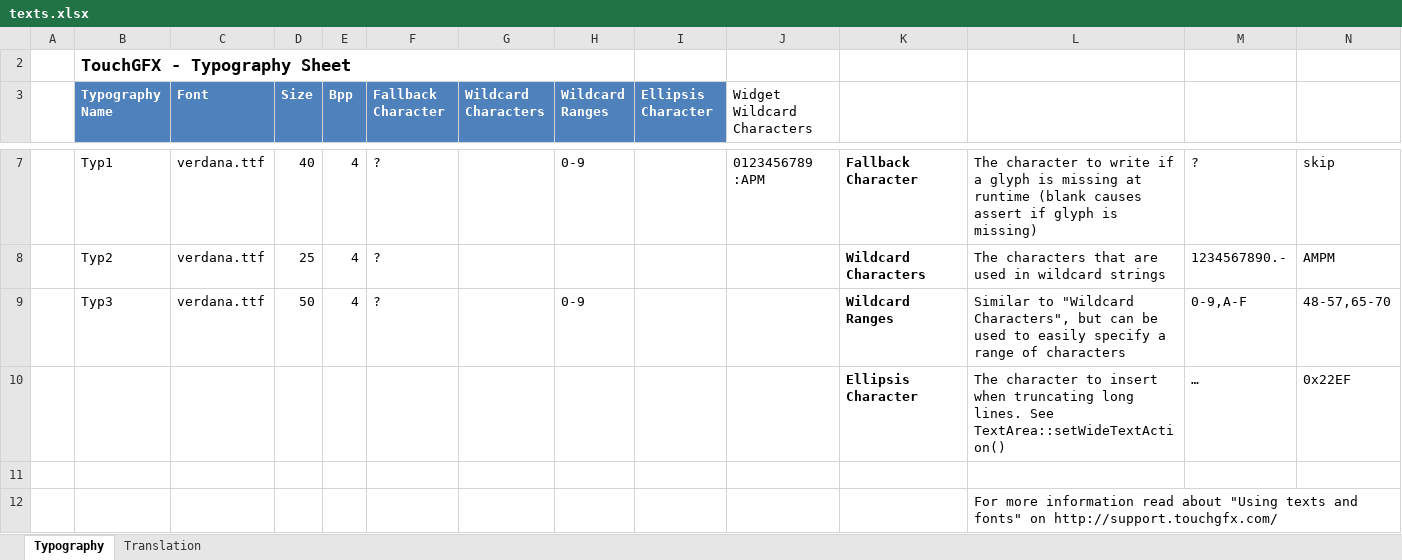
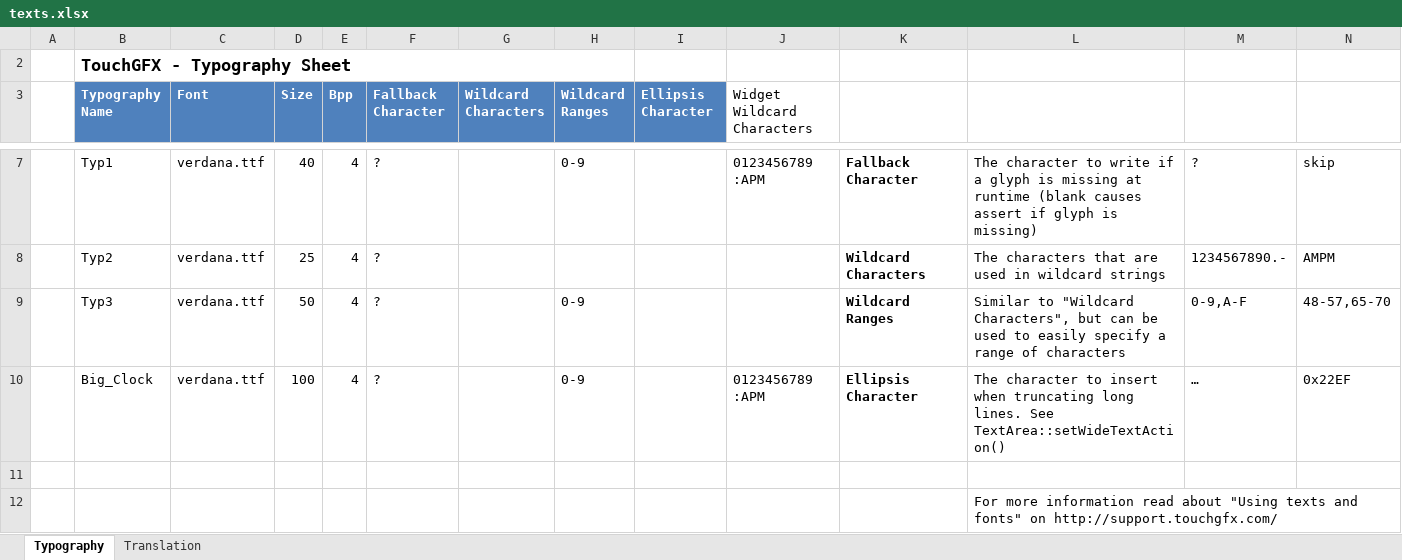
Before and after one commit to as77780/STM32F767, an Excel workbook: TouchGFX/assets/texts/texts.xlsx, sheet Typography, drawn as a sheet; only a part is shown, gaps mark what is left out; values as stored, in another font and other column widths than the file's, no borders; table styles not drawn; removed rows and columns are numbered as before the commit, all else as after; rows hold the shown columns only; the diff names each change by its address in the sheet, - before the commit and + after, or states it on an @@ line.

Commit message:
analog and digital clock

```diff
--- a/TouchGFX/assets/texts/texts.xlsx (sheet Typography)
+++ b/TouchGFX/assets/texts/texts.xlsx (sheet Typography)
-row 10:  |  |  |  |  |  |  |  |  |  | Ellipsis Character | The character to insert when truncating long lines. See TextArea::setWideTextAction() | … | 0x22EF
+row 10:  | Big_Clock | verdana.ttf | 100 | 4 | ? |  | 0-9 |  | 0123456789 :APM | Ellipsis Character | The character to insert when truncating long lines. See TextArea::setWideTextAction() | … | 0x22EF
```
Also changed, not shown: sheet Translation, 22 other files.
